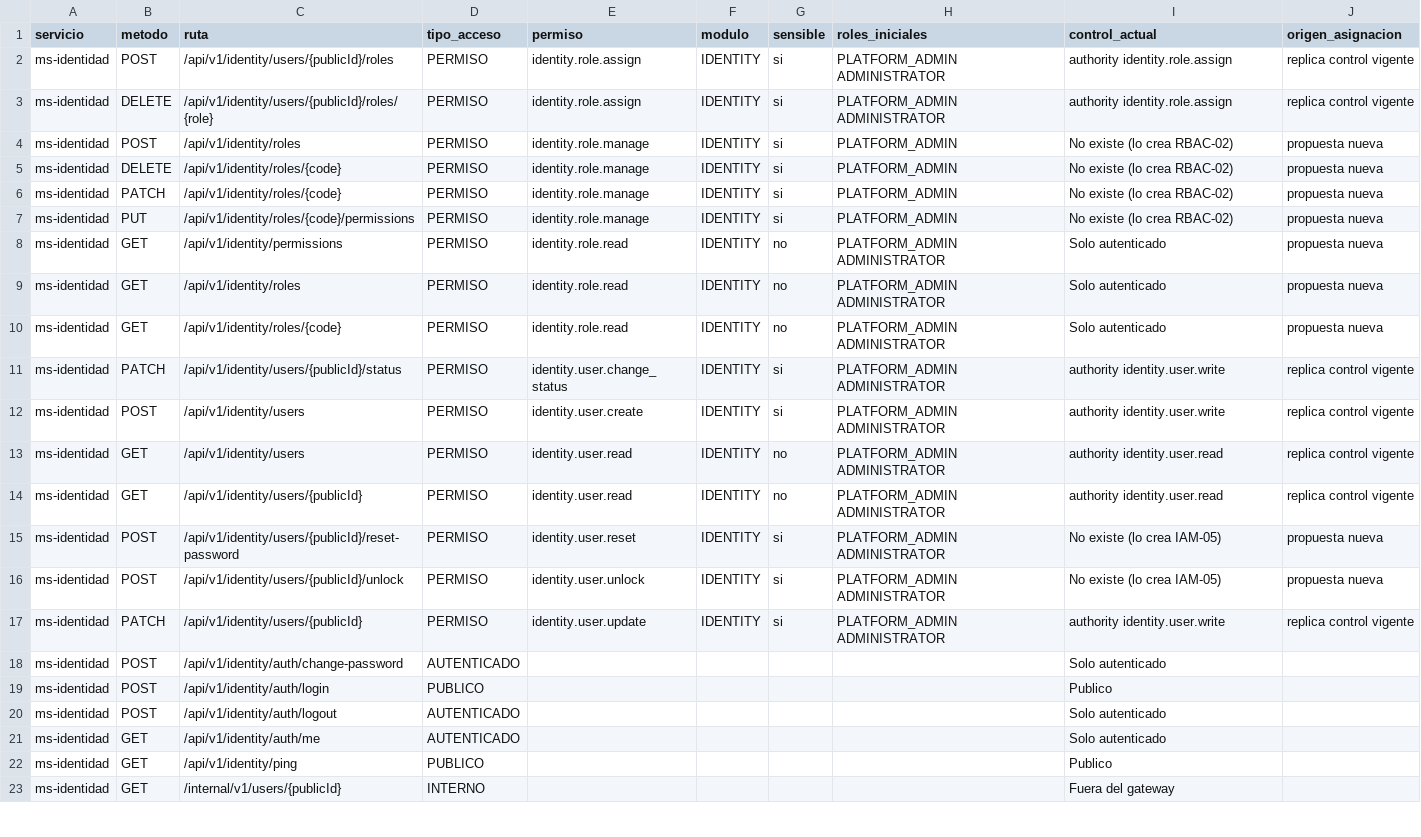
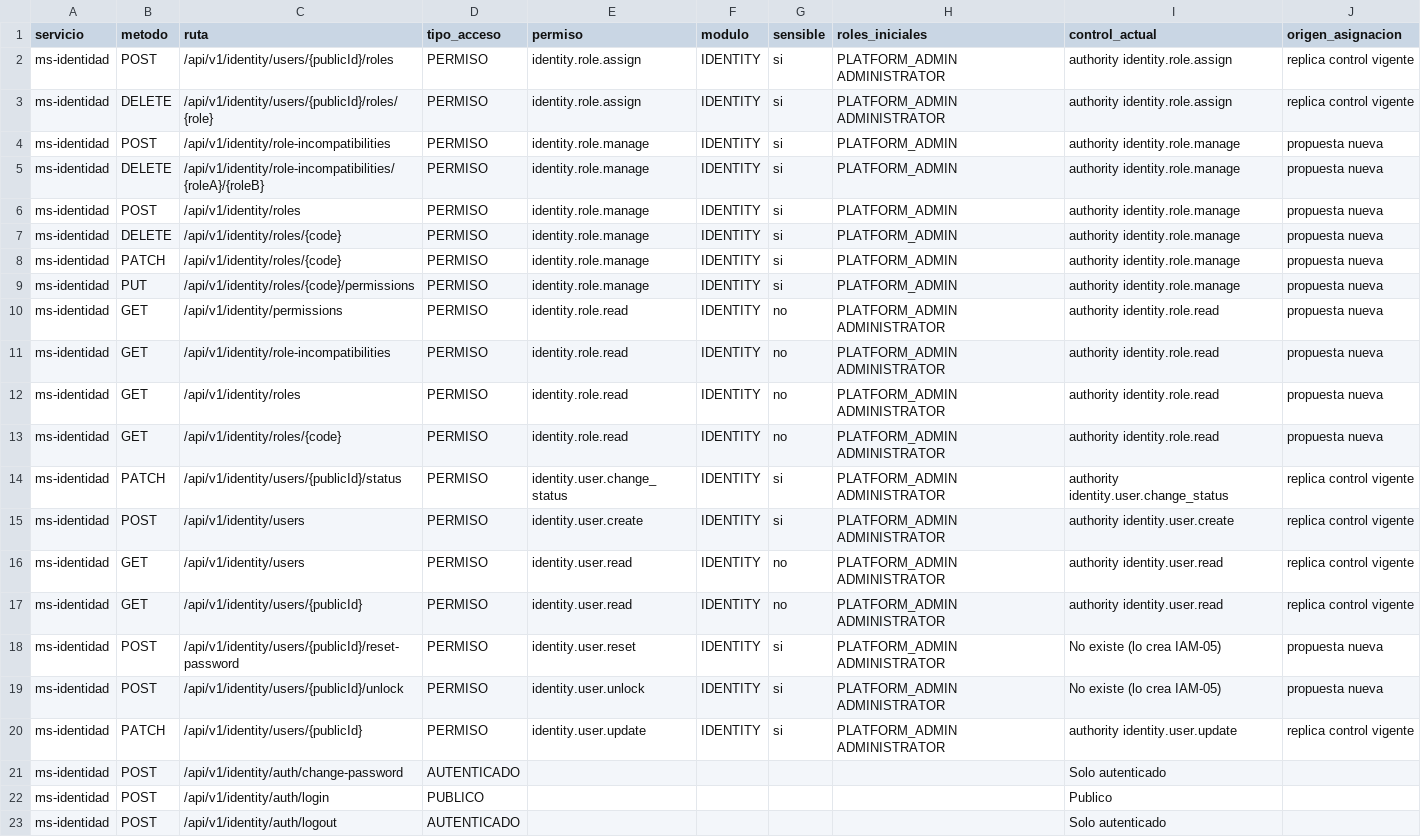
Before and after one commit to The-Furious-Five/medicalsys-platform_v1, a CSV file: docs/seguridad/rbac-01-endpoints-permisos.csv, drawn as a sheet; only a part is shown; the shorter side is filled out with more unchanged rows.

```diff
--- a/docs/seguridad/rbac-01-endpoints-permisos.csv
+++ b/docs/seguridad/rbac-01-endpoints-permisos.csv
@@ -3,11 +3,14 @@ ms-identidad,POST,/api/v1/identity/users/{publicId}/roles,PERMISO,identity.role.
 ms-identidad,DELETE,/api/v1/identity/users/{publicId}/roles/{role},PERMISO,identity.role.assign,IDENTITY,si,PLATFORM_ADMIN ADMINISTRATOR,authority identity.role.assign,replica control vigente
-ms-identidad,POST,/api/v1/identity/roles,PERMISO,identity.role.manage,IDENTITY,si,PLATFORM_ADMIN,No existe (lo crea RBAC-02),propuesta nueva
-ms-identidad,DELETE,/api/v1/identity/roles/{code},PERMISO,identity.role.manage,IDENTITY,si,PLATFORM_ADMIN,No existe (lo crea RBAC-02),propuesta nueva
-ms-identidad,PATCH,/api/v1/identity/roles/{code},PERMISO,identity.role.manage,IDENTITY,si,PLATFORM_ADMIN,No existe (lo crea RBAC-02),propuesta nueva
-ms-identidad,PUT,/api/v1/identity/roles/{code}/permissions,PERMISO,identity.role.manage,IDENTITY,si,PLATFORM_ADMIN,No existe (lo crea RBAC-02),propuesta nueva
-ms-identidad,GET,/api/v1/identity/permissions,PERMISO,identity.role.read,IDENTITY,no,PLATFORM_ADMIN ADMINISTRATOR,Solo autenticado,propuesta nueva
-ms-identidad,GET,/api/v1/identity/roles,PERMISO,identity.role.read,IDENTITY,no,PLATFORM_ADMIN ADMINISTRATOR,Solo autenticado,propuesta nueva
-ms-identidad,GET,/api/v1/identity/roles/{code},PERMISO,identity.role.read,IDENTITY,no,PLATFORM_ADMIN ADMINISTRATOR,Solo autenticado,propuesta nueva
-ms-identidad,PATCH,/api/v1/identity/users/{publicId}/status,PERMISO,identity.user.change_status,IDENTITY,si,PLATFORM_ADMIN ADMINISTRATOR,authority identity.user.write,replica control vigente
-ms-identidad,POST,/api/v1/identity/users,PERMISO,identity.user.create,IDENTITY,si,PLATFORM_ADMIN ADMINISTRATOR,authority identity.user.write,replica control vigente
+ms-identidad,POST,/api/v1/identity/role-incompatibilities,PERMISO,identity.role.manage,IDENTITY,si,PLATFORM_ADMIN,authority identity.role.manage,propuesta nueva
+ms-identidad,DELETE,/api/v1/identity/role-incompatibilities/{roleA}/{roleB},PERMISO,identity.role.manage,IDENTITY,si,PLATFORM_ADMIN,authority identity.role.manage,propuesta nueva
+ms-identidad,POST,/api/v1/identity/roles,PERMISO,identity.role.manage,IDENTITY,si,PLATFORM_ADMIN,authority identity.role.manage,propuesta nueva
+ms-identidad,DELETE,/api/v1/identity/roles/{code},PERMISO,identity.role.manage,IDENTITY,si,PLATFORM_ADMIN,authority identity.role.manage,propuesta nueva
+ms-identidad,PATCH,/api/v1/identity/roles/{code},PERMISO,identity.role.manage,IDENTITY,si,PLATFORM_ADMIN,authority identity.role.manage,propuesta nueva
+ms-identidad,PUT,/api/v1/identity/roles/{code}/permissions,PERMISO,identity.role.manage,IDENTITY,si,PLATFORM_ADMIN,authority identity.role.manage,propuesta nueva
+ms-identidad,GET,/api/v1/identity/permissions,PERMISO,identity.role.read,IDENTITY,no,PLATFORM_ADMIN ADMINISTRATOR,authority identity.role.read,propuesta nueva
+ms-identidad,GET,/api/v1/identity/role-incompatibilities,PERMISO,identity.role.read,IDENTITY,no,PLATFORM_ADMIN ADMINISTRATOR,authority identity.role.read,propuesta nueva
+ms-identidad,GET,/api/v1/identity/roles,PERMISO,identity.role.read,IDENTITY,no,PLATFORM_ADMIN ADMINISTRATOR,authority identity.role.read,propuesta nueva
+ms-identidad,GET,/api/v1/identity/roles/{code},PERMISO,identity.role.read,IDENTITY,no,PLATFORM_ADMIN ADMINISTRATOR,authority identity.role.read,propuesta nueva
+ms-identidad,PATCH,/api/v1/identity/users/{publicId}/status,PERMISO,identity.user.change_status,IDENTITY,si,PLATFORM_ADMIN ADMINISTRATOR,authority identity.user.change_status,replica control vigente
+ms-identidad,POST,/api/v1/identity/users,PERMISO,identity.user.create,IDENTITY,si,PLATFORM_ADMIN ADMINISTRATOR,authority identity.user.create,replica control vigente
 ms-identidad,GET,/api/v1/identity/users,PERMISO,identity.user.read,IDENTITY,no,PLATFORM_ADMIN ADMINISTRATOR,authority identity.user.read,replica control vigente
@@ -16,3 +19,3 @@ ms-identidad,POST,/api/v1/identity/users/{publicId}/reset-password,PERMISO,ident
 ms-identidad,POST,/api/v1/identity/users/{publicId}/unlock,PERMISO,identity.user.unlock,IDENTITY,si,PLATFORM_ADMIN ADMINISTRATOR,No existe (lo crea IAM-05),propuesta nueva
-ms-identidad,PATCH,/api/v1/identity/users/{publicId},PERMISO,identity.user.update,IDENTITY,si,PLATFORM_ADMIN ADMINISTRATOR,authority identity.user.write,replica control vigente
+ms-identidad,PATCH,/api/v1/identity/users/{publicId},PERMISO,identity.user.update,IDENTITY,si,PLATFORM_ADMIN ADMINISTRATOR,authority identity.user.update,replica control vigente
 ms-identidad,POST,/api/v1/identity/auth/change-password,AUTENTICADO,,,,,Solo autenticado,
```
Also changed, not shown: 36 other files.
